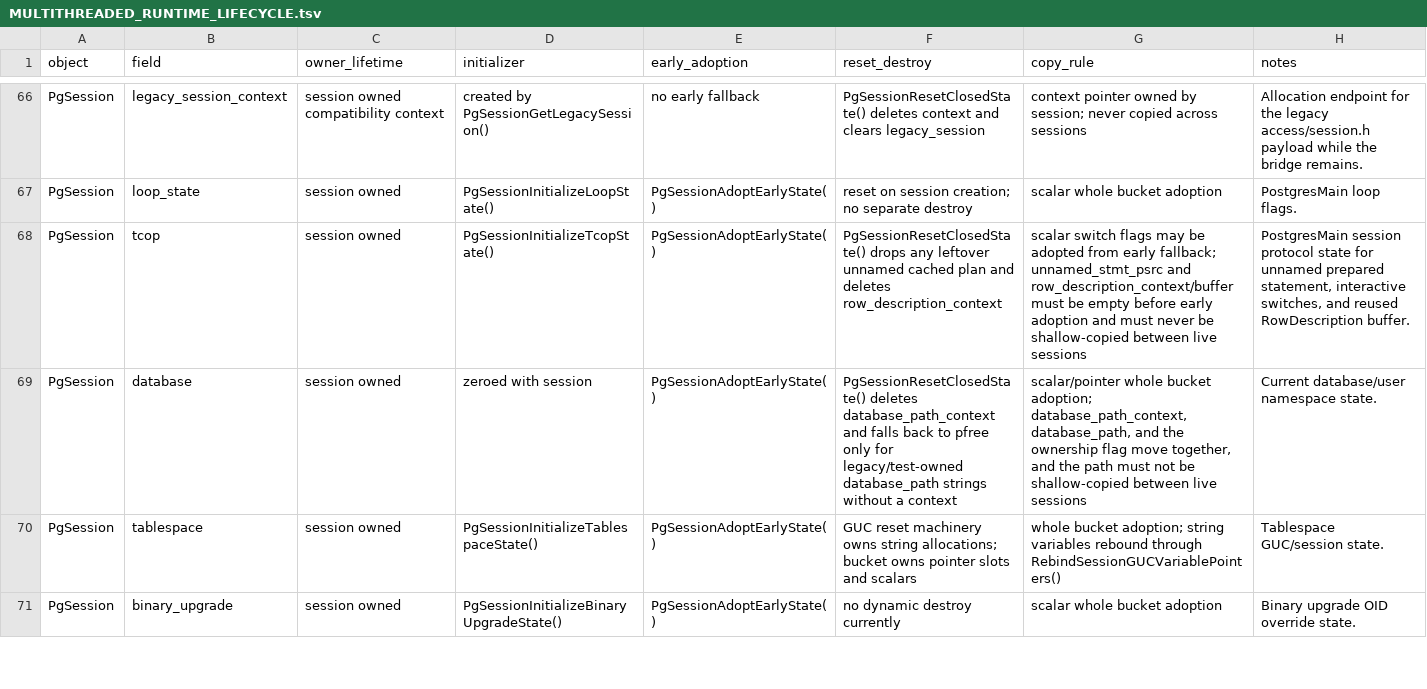
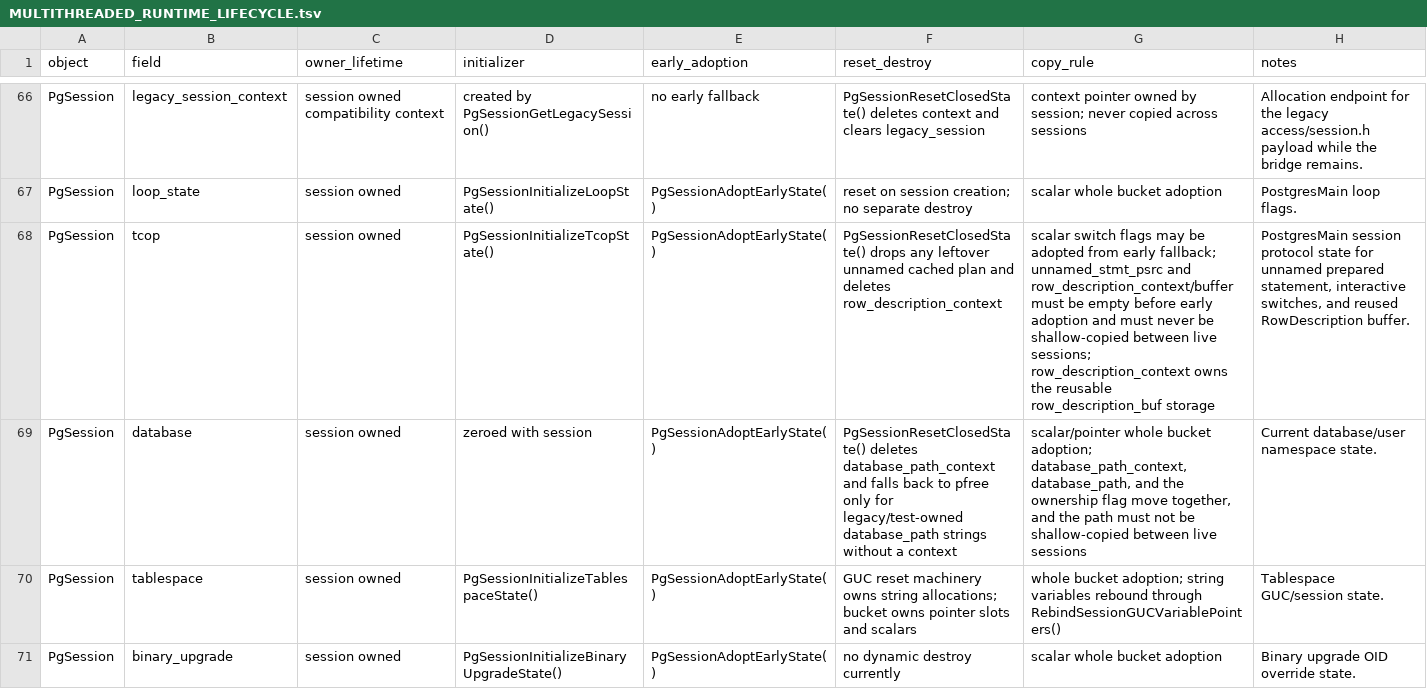
Before and after one commit to gburd/postgres, a TSV file: MULTITHREADED_RUNTIME_LIFECYCLE.tsv, drawn as a sheet; only a part is shown, gaps mark what is left out; the diff covers the shown part only.

```diff
--- a/MULTITHREADED_RUNTIME_LIFECYCLE.tsv
+++ b/MULTITHREADED_RUNTIME_LIFECYCLE.tsv
@@ -67,3 +67,3 @@ PgSession	legacy_session_context	session owned compatibility context	created by
 PgSession	loop_state	session owned	PgSessionInitializeLoopState()	PgSessionAdoptEarlyState()	reset on session creation; no separate destroy	scalar whole bucket adoption	PostgresMain loop flags.
-PgSession	tcop	session owned	PgSessionInitializeTcopState()	PgSessionAdoptEarlyState()	PgSessionResetClosedState() drops any leftover unnamed cached plan and deletes row_description_context	scalar switch flags may be adopted from early fallback; unnamed_stmt_psrc and row_description_context/buffer must be empty before early adoption and must never be shallow-copied between live sessions	PostgresMain session protocol state for unnamed prepared statement, interactive switches, and reused RowDescription buffer.
+PgSession	tcop	session owned	PgSessionInitializeTcopState()	PgSessionAdoptEarlyState()	PgSessionResetClosedState() drops any leftover unnamed cached plan and deletes row_description_context	scalar switch flags may be adopted from early fallback; unnamed_stmt_psrc and row_description_context/buffer must be empty before early adoption and must never be shallow-copied between live sessions; row_description_context owns the reusable row_description_buf storage	PostgresMain session protocol state for unnamed prepared statement, interactive switches, and reused RowDescription buffer.
 PgSession	database	session owned	zeroed with session	PgSessionAdoptEarlyState()	PgSessionResetClosedState() deletes database_path_context and falls back to pfree only for legacy/test-owned database_path strings without a context	scalar/pointer whole bucket adoption; database_path_context, database_path, and the ownership flag move together, and the path must not be shallow-copied between live sessions	Current database/user namespace state.
```
Also changed, not shown: 2 edited cells elsewhere in this file, MULTITHREADED_RUNTIME_OWNERS.tsv, 6 other files.
